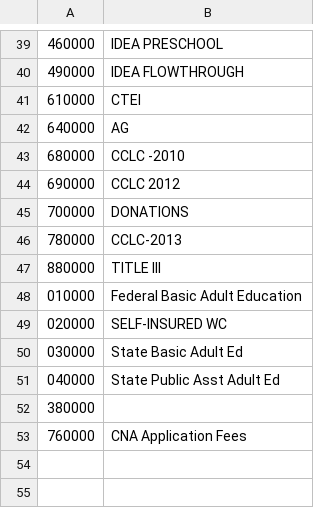
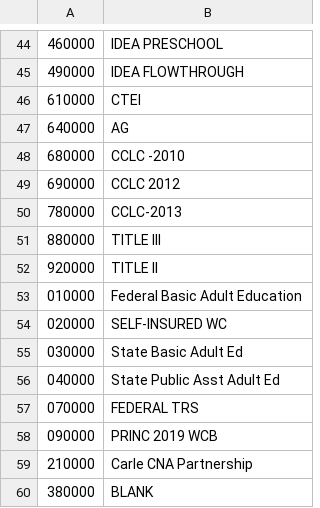
Before and after one commit to tleman/usd-116-data, a CSV file: accounts.csv, drawn as a sheet; only a part is shown, gaps mark what is left out; the diff covers the shown part only.

Commit message:
added subtotal rows and fixed edge cases with blank account descriptions

```diff
--- a/accounts.csv
+++ b/accounts.csv
@@ -44,5 +49,5 @@
 690000,CCLC 2012
-700000,DONATIONS
 780000,CCLC-2013
 880000,TITLE III
+920000,TITLE II
 010000,Federal Basic Adult Education
@@ -51,3 +56,5 @@
 040000,State Public Asst Adult Ed
-380000,
-760000,CNA Application Fees
+070000,FEDERAL TRS
+090000,PRINC 2019 WCB
+210000,Carle CNA Partnership
+380000,BLANK
```
Also changed, not shown: 7 added rows, 1 removed row and 3 edited cells elsewhere in this file, 3 other files.
